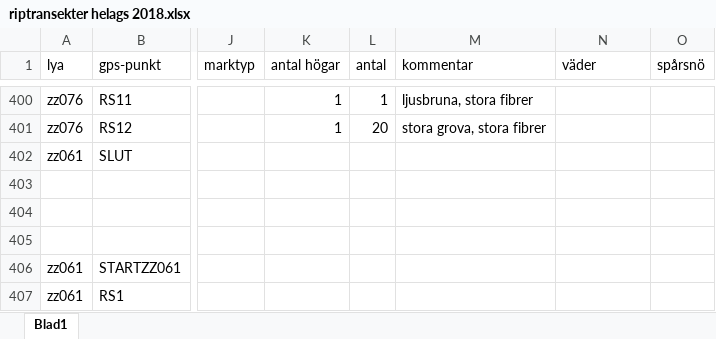
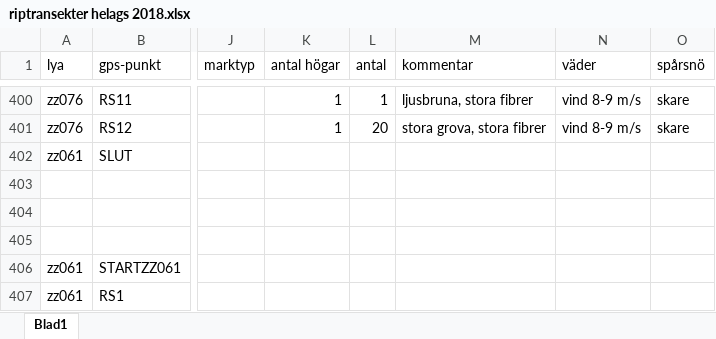
Before and after one commit to torhanssonfrank/Den-selection, an Excel workbook: Rawdata/riptransekter helags 2018.xlsx, sheet Blad1, drawn as a sheet; only a part is shown, gaps mark what is left out; values as stored, in another font and other column widths than the file's, no borders; the diff covers the shown part only; the diff names each change by its address in the sheet, - before the commit and + after, or states it on an @@ line.

```diff
--- a/Rawdata/riptransekter helags 2018.xlsx (sheet Blad1)
+++ b/Rawdata/riptransekter helags 2018.xlsx (sheet Blad1)
-N400:N401 (väder): (empty)
+N400:N401 (väder): vind 8-9 m/s
-O400:O401 (spårsnö): (empty)
+O400:O401 (spårsnö): skare
```
Also changed, not shown: 48 edited cells elsewhere in this sheet.
